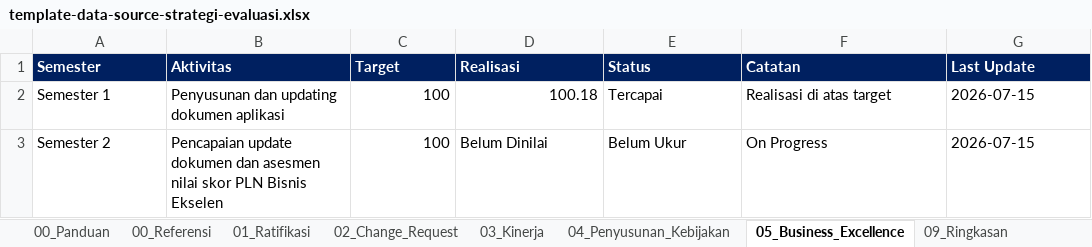
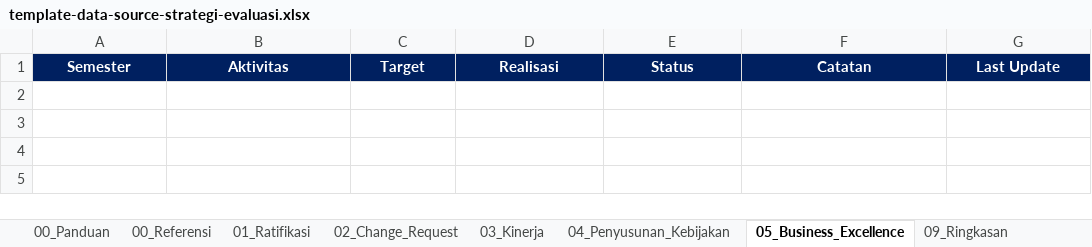
Before and after one commit to joshfrans/dashboard-strategi-anggaran, an Excel workbook: assets/template-data-source-strategi-evaluasi.xlsx, sheet 05_Business_Excellence, drawn as a sheet; values as stored, in another font and other column widths than the file's, no borders; table styles not drawn; the diff names each change by its address in the sheet, - before the commit and + after, or states it on an @@ line.

```diff
--- a/assets/template-data-source-strategi-evaluasi.xlsx (sheet 05_Business_Excellence)
+++ b/assets/template-data-source-strategi-evaluasi.xlsx (sheet 05_Business_Excellence)
-A1:G1 alignment: left
+A1:G1 alignment: center
-row 2: Semester 1 | Penyusunan dan updating dokumen aplikasi | 100 | 100.18 | Tercapai | Realisasi di atas target | 2026-07-15
-row 3: Semester 2 | Pencapaian update dokumen dan asesmen nilai skor PLN Bisnis Ekselen | 100 | Belum Dinilai | Belum Ukur | On Progress | 2026-07-15
```
Also changed, not shown: sheet 01_Ratifikasi, sheet 09_Ringkasan, sheet 03_Kinerja, sheet 00_Panduan, sheet 00_Referensi, sheet 02_Change_Request, 1 more sheet, 3 other files.
